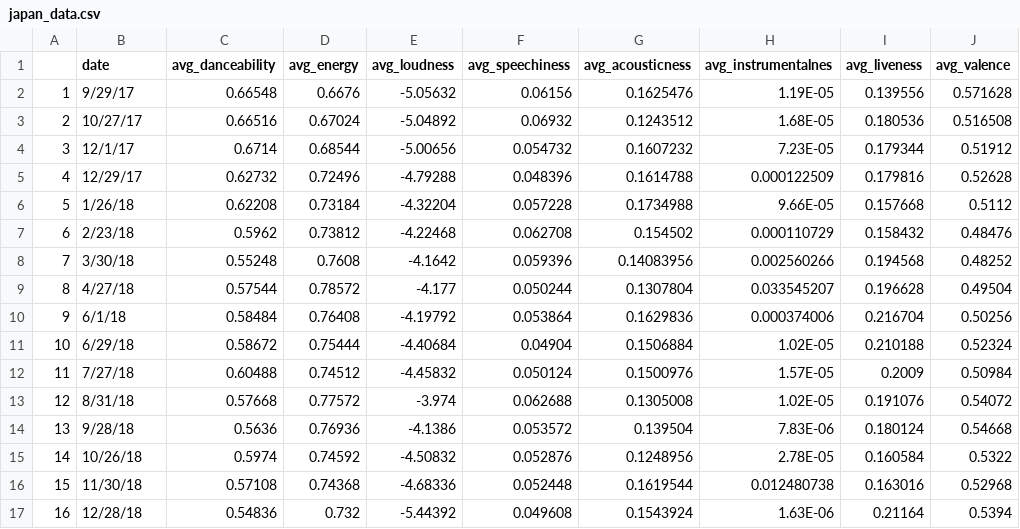
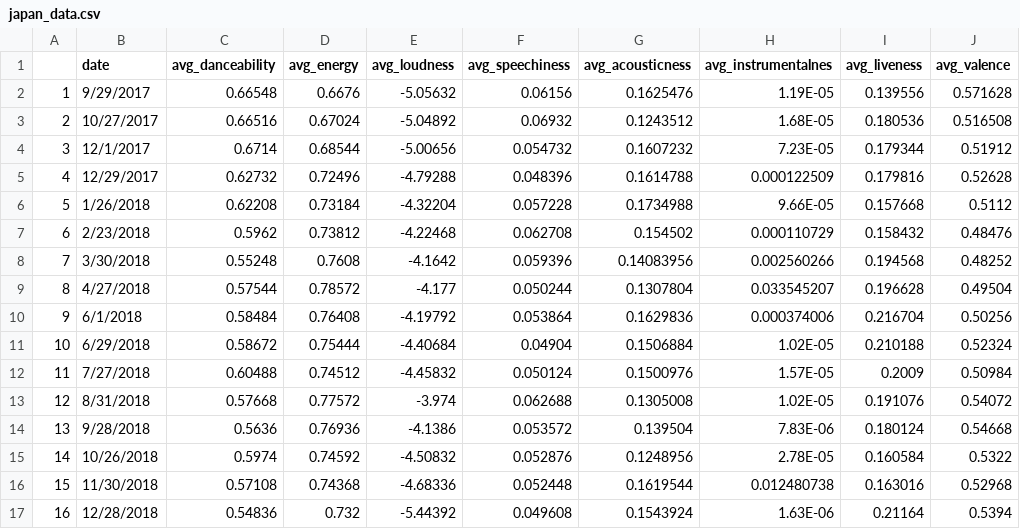
Before and after one commit to justin-tran1/FinalProject, a CSV file: data_averages/japan_data.csv, drawn as a sheet; only a part is shown; the diff names each change by its address in the sheet, - before the commit and + after, or states it on an @@ line.

```diff
--- a/data_averages/japan_data.csv
+++ b/data_averages/japan_data.csv
-B2 (date): 9/29/17
+B2 (date): 9/29/2017
-B3 (date): 10/27/17
+B3 (date): 10/27/2017
-B4 (date): 12/1/17
+B4 (date): 12/1/2017
-B5 (date): 12/29/17
+B5 (date): 12/29/2017
-B6 (date): 1/26/18
+B6 (date): 1/26/2018
-B7 (date): 2/23/18
+B7 (date): 2/23/2018
-B8 (date): 3/30/18
+B8 (date): 3/30/2018
-B9 (date): 4/27/18
+B9 (date): 4/27/2018
-B10 (date): 6/1/18
+B10 (date): 6/1/2018
-B11 (date): 6/29/18
+B11 (date): 6/29/2018
-B12 (date): 7/27/18
+B12 (date): 7/27/2018
-B13 (date): 8/31/18
+B13 (date): 8/31/2018
-B14 (date): 9/28/18
+B14 (date): 9/28/2018
-B15 (date): 10/26/18
+B15 (date): 10/26/2018
-B16 (date): 11/30/18
+B16 (date): 11/30/2018
-B17 (date): 12/28/18
+B17 (date): 12/28/2018
```
Also changed, not shown: 2 other files.
